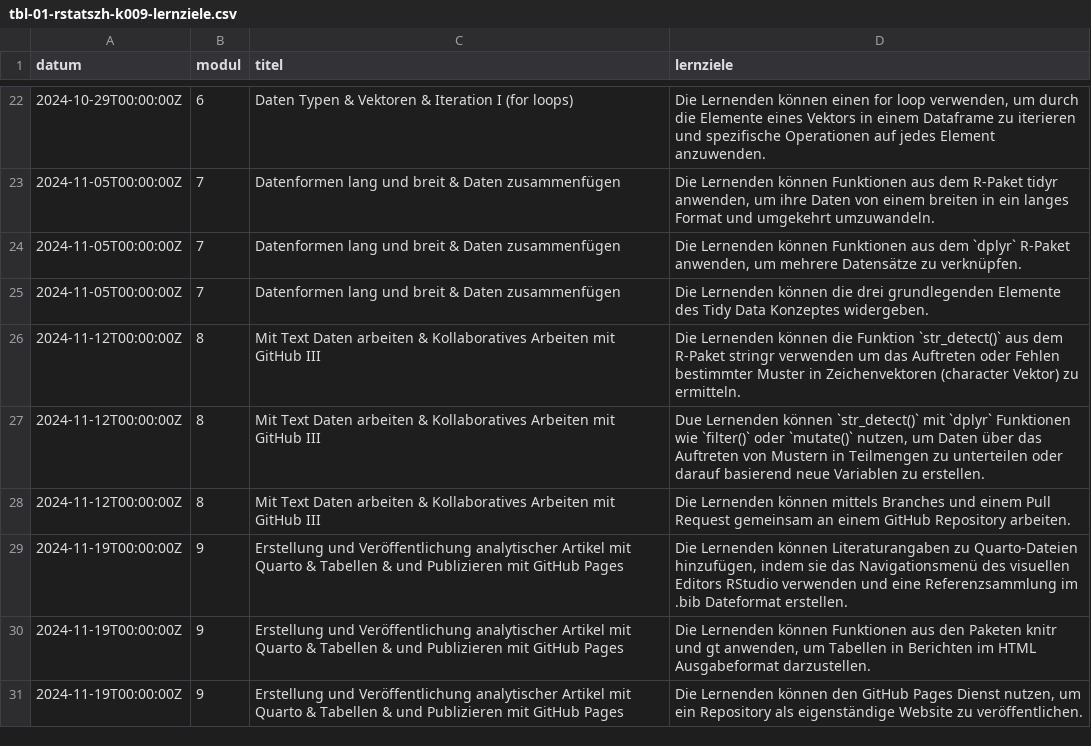
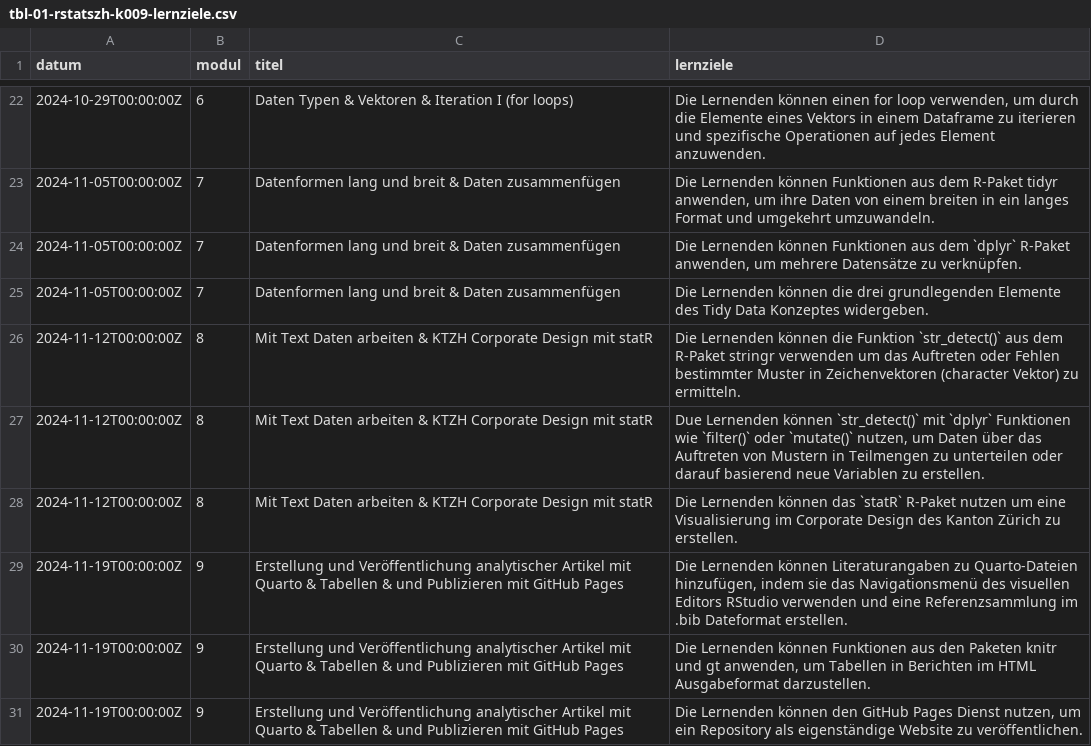
Before and after one commit to rstatszh-k011/website, a CSV file: data/tbl-01-rstatszh-k009-lernziele.csv, drawn as a sheet; only a part is shown, gaps mark what is left out.

```diff
--- a/data/tbl-01-rstatszh-k009-lernziele.csv
+++ b/data/tbl-01-rstatszh-k009-lernziele.csv
@@ -25,5 +25,5 @@ datum,modul,titel,lernziele
 2024-11-05T00:00:00Z,7,Datenformen lang und breit & Daten zusammenfügen,Die Lernenden können die drei grundlegenden Elemente des Tidy Data Konzeptes widergeben.
-2024-11-12T00:00:00Z,8,Mit Text Daten arbeiten & Kollaboratives Arbeiten mit GitHub III,Die Lernenden können die Funktion `str_detect()` aus dem R-Paket stringr verwenden um das Auftreten oder Fehlen bestimmter Muster in Zeichenvektoren (character Vektor) zu ermitteln.
-2024-11-12T00:00:00Z,8,Mit Text Daten arbeiten & Kollaboratives Arbeiten mit GitHub III,"Due Lernenden können `str_detect()` mit `dplyr` Funktionen wie `filter()` oder `mutate()` nutzen, um Daten über das Auftreten von Mustern in Teilmengen zu unterteilen oder darauf basierend neue Variablen zu erstellen."
-2024-11-12T00:00:00Z,8,Mit Text Daten arbeiten & Kollaboratives Arbeiten mit GitHub III,Die Lernenden können mittels Branches und einem Pull Request gemeinsam an einem GitHub Repository arbeiten.
+2024-11-12T00:00:00Z,8,Mit Text Daten arbeiten & KTZH Corporate Design mit statR,Die Lernenden können die Funktion `str_detect()` aus dem R-Paket stringr verwenden um das Auftreten oder Fehlen bestimmter Muster in Zeichenvektoren (character Vektor) zu ermitteln.
+2024-11-12T00:00:00Z,8,Mit Text Daten arbeiten & KTZH Corporate Design mit statR,"Due Lernenden können `str_detect()` mit `dplyr` Funktionen wie `filter()` oder `mutate()` nutzen, um Daten über das Auftreten von Mustern in Teilmengen zu unterteilen oder darauf basierend neue Variablen zu erstellen."
+2024-11-12T00:00:00Z,8,Mit Text Daten arbeiten & KTZH Corporate Design mit statR,Die Lernenden können das `statR` R-Paket nutzen um eine Visualisierung im Corporate Design des Kanton Zürich zu erstellen.
 2024-11-19T00:00:00Z,9,Erstellung und Veröffentlichung analytischer Artikel mit Quarto & Tabellen & und Publizieren mit GitHub Pages,"Die Lernenden können Literaturangaben zu Quarto-Dateien hinzufügen, indem sie das Navigationsmenü des visuellen Editors RStudio verwenden und eine Referenzsammlung im .bib Dateformat erstellen."
```
Also changed, not shown: data/tbl-00-rstatszh-k009-kursplan.csv, 9 other files.
